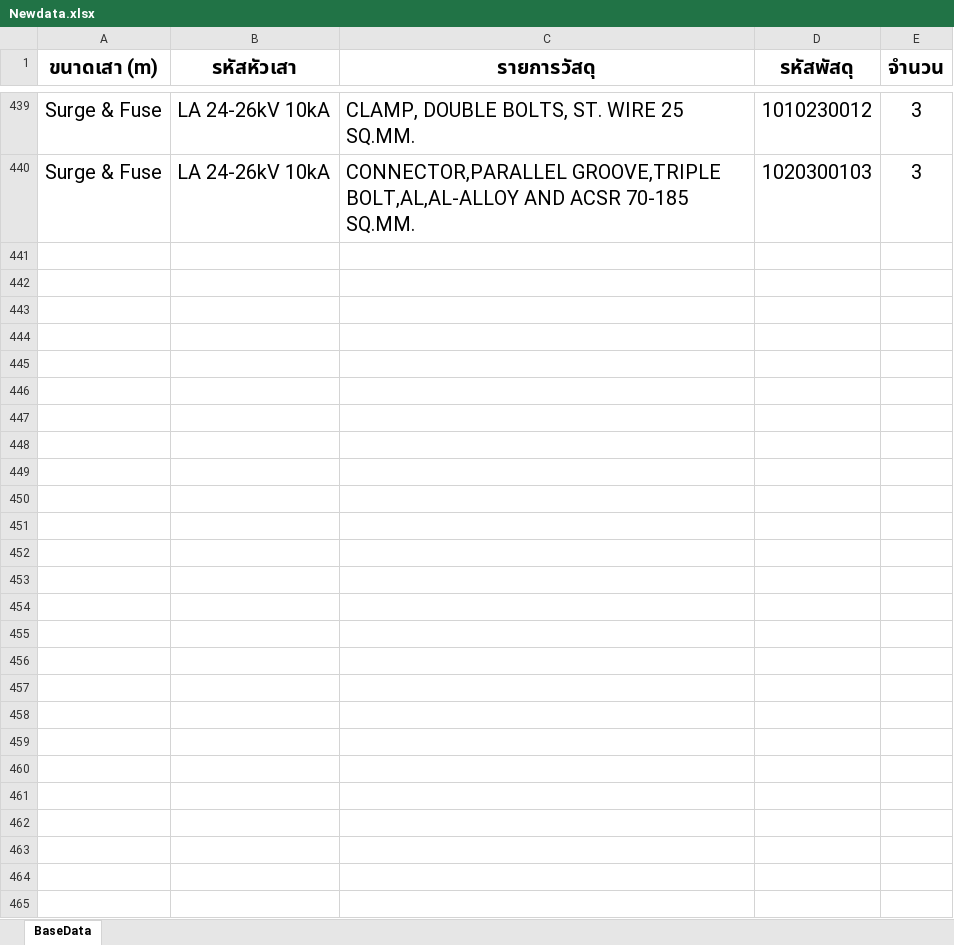
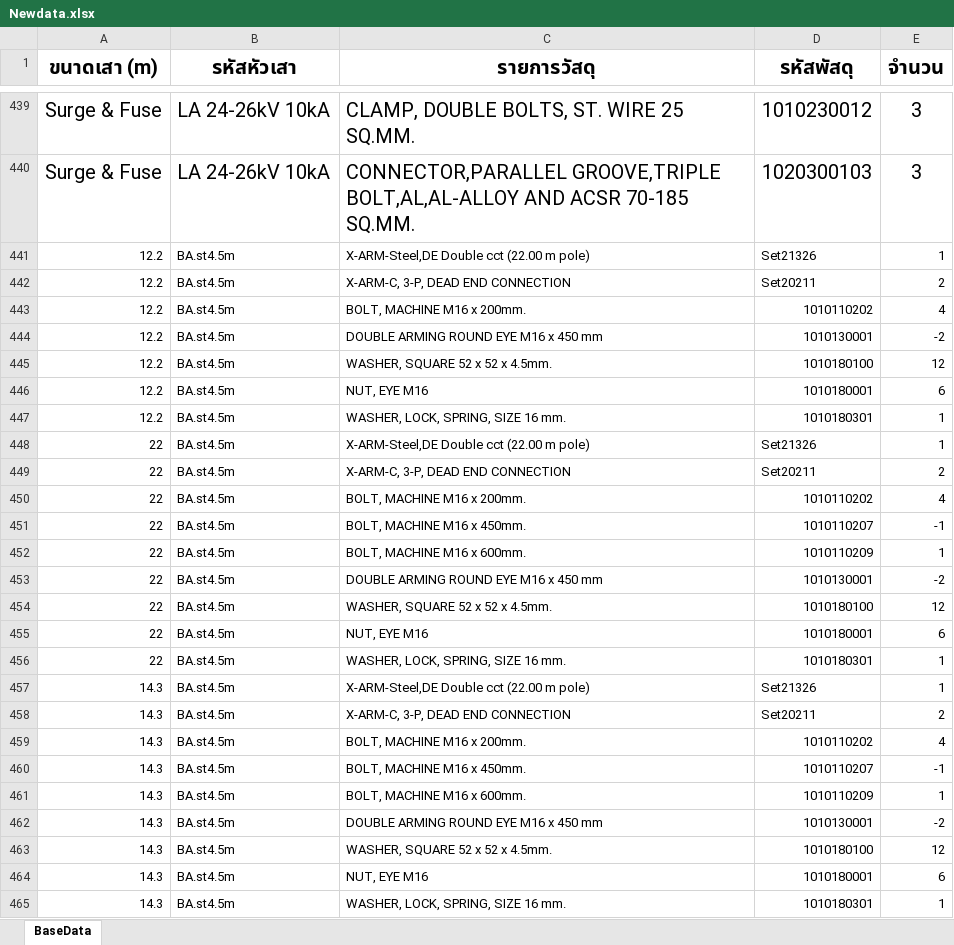
Before and after one commit to Noomnimm/Estimation, an Excel workbook: Newdata.xlsx, sheet BaseData, drawn as a sheet; only a part is shown, gaps mark what is left out; values as stored, in another font and other column widths than the file's, no borders; the diff names each change by its address in the sheet, - before the commit and + after, or states it on an @@ line.

Commit message:
Add BA.st4.5m BaseData rows copied from 2DDE

```diff
--- a/Newdata.xlsx (sheet BaseData)
+++ b/Newdata.xlsx (sheet BaseData)
+row 441: 12.2 | BA.st4.5m | X-ARM-Steel,DE Double cct (22.00 m pole) | Set21326 | 1
+row 442: 12.2 | BA.st4.5m | X-ARM-C, 3-P, DEAD END CONNECTION | Set20211 | 2
+row 443: 12.2 | BA.st4.5m | BOLT, MACHINE M16 x 200mm. | 1010110202 | 4
+row 444: 12.2 | BA.st4.5m | DOUBLE ARMING ROUND EYE M16 x 450 mm | 1010130001 | -2
+row 445: 12.2 | BA.st4.5m | WASHER, SQUARE 52 x 52 x 4.5mm. | 1010180100 | 12
+row 446: 12.2 | BA.st4.5m | NUT, EYE M16 | 1010180001 | 6
+row 447: 12.2 | BA.st4.5m | WASHER, LOCK, SPRING, SIZE 16 mm. | 1010180301 | 1
+row 448: 22 | BA.st4.5m | X-ARM-Steel,DE Double cct (22.00 m pole) | Set21326 | 1
+row 449: 22 | BA.st4.5m | X-ARM-C, 3-P, DEAD END CONNECTION | Set20211 | 2
+row 450: 22 | BA.st4.5m | BOLT, MACHINE M16 x 200mm. | 1010110202 | 4
+row 451: 22 | BA.st4.5m | BOLT, MACHINE M16 x 450mm. | 1010110207 | -1
+row 452: 22 | BA.st4.5m | BOLT, MACHINE M16 x 600mm. | 1010110209 | 1
+row 453: 22 | BA.st4.5m | DOUBLE ARMING ROUND EYE M16 x 450 mm | 1010130001 | -2
+row 454: 22 | BA.st4.5m | WASHER, SQUARE 52 x 52 x 4.5mm. | 1010180100 | 12
+row 455: 22 | BA.st4.5m | NUT, EYE M16 | 1010180001 | 6
+row 456: 22 | BA.st4.5m | WASHER, LOCK, SPRING, SIZE 16 mm. | 1010180301 | 1
+row 457: 14.3 | BA.st4.5m | X-ARM-Steel,DE Double cct (22.00 m pole) | Set21326 | 1
+row 458: 14.3 | BA.st4.5m | X-ARM-C, 3-P, DEAD END CONNECTION | Set20211 | 2
+row 459: 14.3 | BA.st4.5m | BOLT, MACHINE M16 x 200mm. | 1010110202 | 4
+row 460: 14.3 | BA.st4.5m | BOLT, MACHINE M16 x 450mm. | 1010110207 | -1
+row 461: 14.3 | BA.st4.5m | BOLT, MACHINE M16 x 600mm. | 1010110209 | 1
+row 462: 14.3 | BA.st4.5m | DOUBLE ARMING ROUND EYE M16 x 450 mm | 1010130001 | -2
+row 463: 14.3 | BA.st4.5m | WASHER, SQUARE 52 x 52 x 4.5mm. | 1010180100 | 12
+row 464: 14.3 | BA.st4.5m | NUT, EYE M16 | 1010180001 | 6
+row 465: 14.3 | BA.st4.5m | WASHER, LOCK, SPRING, SIZE 16 mm. | 1010180301 | 1
```
